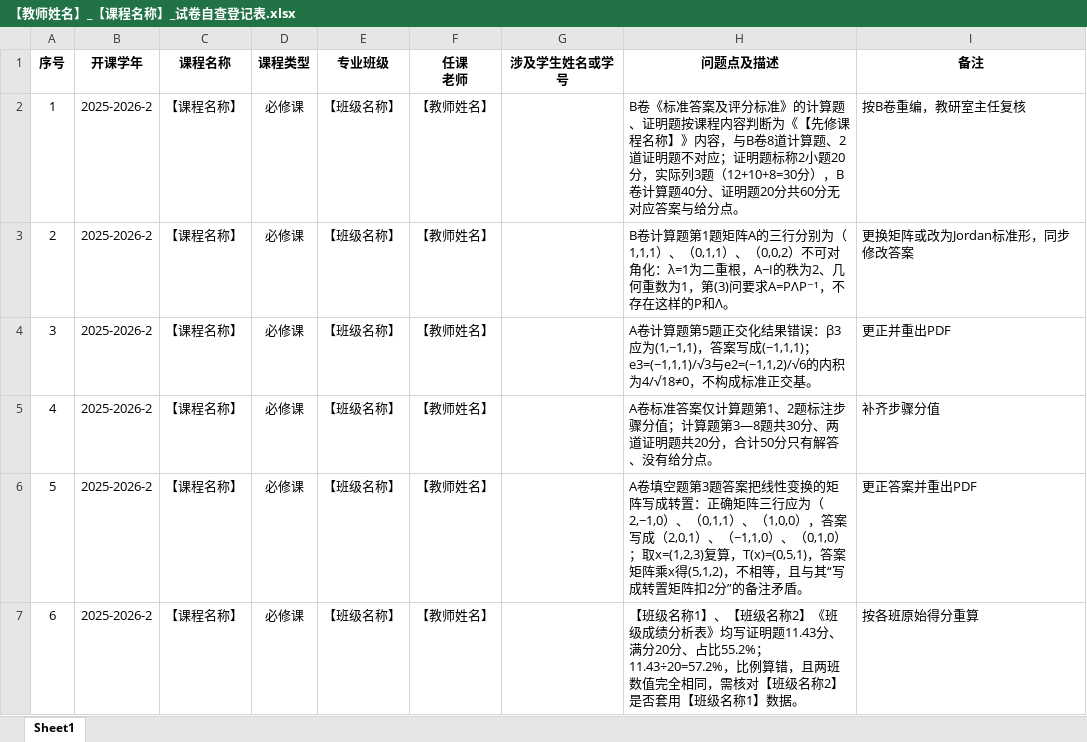
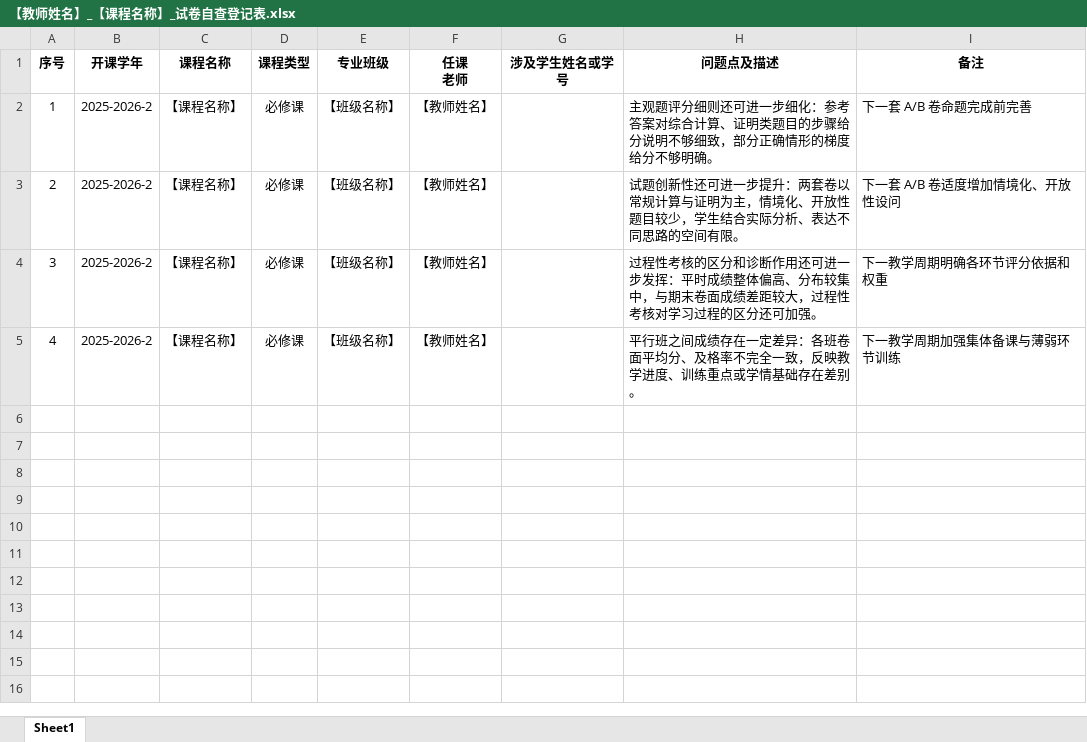
Before and after one commit to 9zqzh/gduf-exam-paper-inspection, an Excel workbook: 输出_试卷检查报告/【教师姓名】_【课程名称】_2025-2026-2_新版/【教师姓名】_【课程名称】_试卷自查登记表.xlsx, sheet Sheet1, drawn as a sheet; values as stored, in another font and other column widths than the file's, no borders; the diff names each change by its address in the sheet, - before the commit and + after, or states it on an @@ line.

```diff
--- a/输出_试卷检查报告/【教师姓名】_【课程名称】_2025-2026-2_新版/【教师姓名】_【课程名称】_试卷自查登记表.xlsx (sheet Sheet1)
+++ b/输出_试卷检查报告/【教师姓名】_【课程名称】_2025-2026-2_新版/【教师姓名】_【课程名称】_试卷自查登记表.xlsx (sheet Sheet1)
-H2 (问题点及描述): B卷《标准答案及评分标准》的计算题、证明题按课程内容判断为《【先修课程名称】》内容，与B卷8道计算题、2道证明题不对应；证明题标称2小题20分，实际列3题（12+10+8=30分），B卷计算题40分、证明题20分共60分无对应答案与给分点。
+H2 (问题点及描述): 主观题评分细则还可进一步细化：参考答案对综合计算、证明类题目的步骤给分说明不够细致，部分正确情形的梯度给分不够明确。
-I2 (备注): 按B卷重编，教研室主任复核
+I2 (备注): 下一套 A/B 卷命题完成前完善
-H3 (问题点及描述): B卷计算题第1题矩阵A的三行分别为（1,1,1）、（0,1,1）、（0,0,2）不可对角化：λ=1为二重根，A−I的秩为2、几何重数为1，第(3)问要求A=PΛP⁻¹，不存在这样的P和Λ。
+H3 (问题点及描述): 试题创新性还可进一步提升：两套卷以常规计算与证明为主，情境化、开放性题目较少，学生结合实际分析、表达不同思路的空间有限。
-I3 (备注): 更换矩阵或改为Jordan标准形，同步修改答案
+I3 (备注): 下一套 A/B 卷适度增加情境化、开放性设问
-H4 (问题点及描述): A卷计算题第5题正交化结果错误：β3应为(1,−1,1)，答案写成(−1,1,1)；e3=(−1,1,1)/√3与e2=(−1,1,2)/√6的内积为4/√18≠0，不构成标准正交基。
+H4 (问题点及描述): 过程性考核的区分和诊断作用还可进一步发挥：平时成绩整体偏高、分布较集中，与期末卷面成绩差距较大，过程性考核对学习过程的区分还可加强。
-I4 (备注): 更正并重出PDF
+I4 (备注): 下一教学周期明确各环节评分依据和权重
-H5 (问题点及描述): A卷标准答案仅计算题第1、2题标注步骤分值；计算题第3—8题共30分、两道证明题共20分，合计50分只有解答、没有给分点。
+H5 (问题点及描述): 平行班之间成绩存在一定差异：各班卷面平均分、及格率不完全一致，反映教学进度、训练重点或学情基础存在差别。
-I5 (备注): 补齐步骤分值
+I5 (备注): 下一教学周期加强集体备课与薄弱环节训练
-row 6: 5 | 2025-2026-2 | 【课程名称】 | 必修课 | 【班级名称】 | 【教师姓名】 |  | A卷填空题第3题答案把线性变换的矩阵写成转置：正确矩阵三行应为（2,−1,0）、（0,1,1）、（1,0,0），答案写成（2,0,1）、（−1,1,0）、（0,1,0）；取x=(1,2,3)复算，T(x)=(0,5,1)，答案矩阵乘x得(5,1,2)，不相等，且与其“写成转置矩阵扣2分”的备注矛盾。 | 更正答案并重出PDF
-row 7: 6 | 2025-2026-2 | 【课程名称】 | 必修课 | 【班级名称】 | 【教师姓名】 |  | 【班级名称1】、【班级名称2】《班级成绩分析表》均写证明题11.43分、满分20分、占比55.2%；11.43÷20=57.2%，比例算错，且两班数值完全相同，需核对【班级名称2】是否套用【班级名称1】数据。 | 按各班原始得分重算
```
Also changed, not shown: 14 other files.
